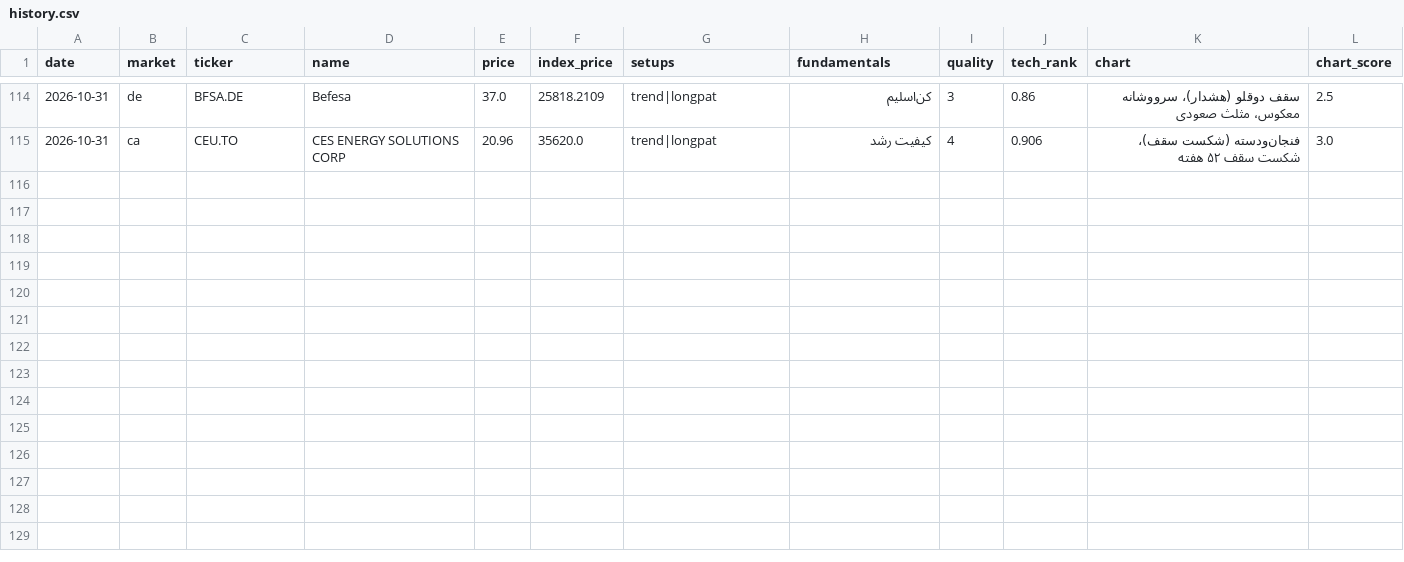
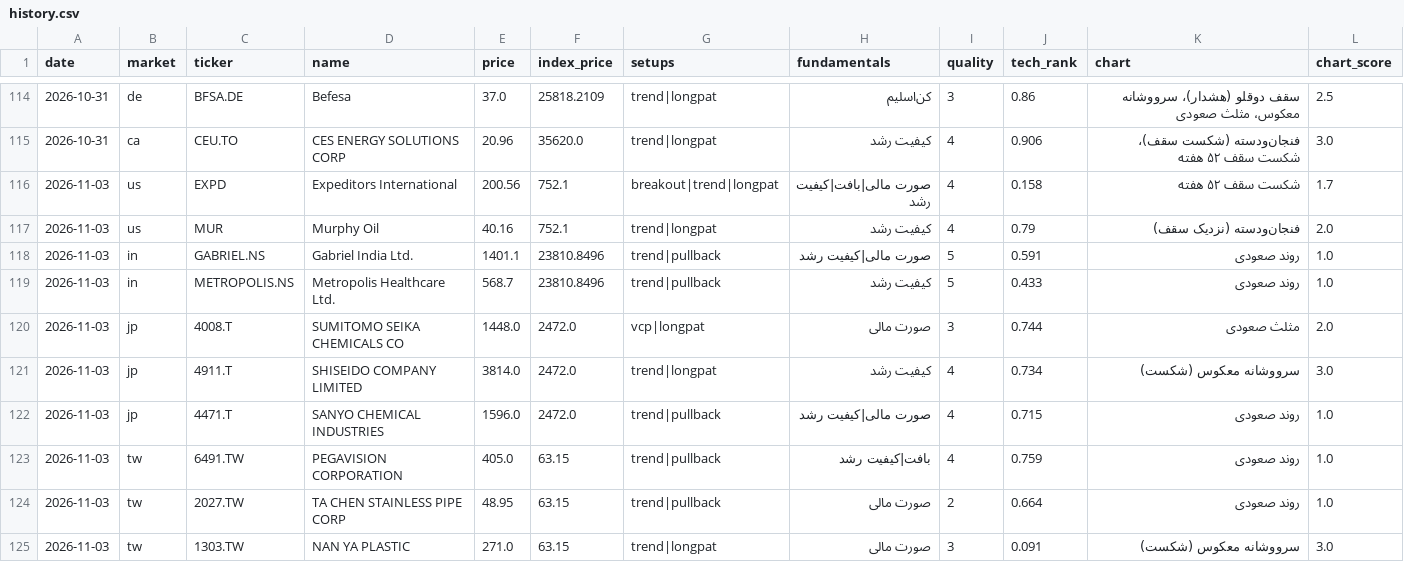
Before and after one commit to hsalehi10087/stock-scanner, a CSV file: data/growth_signal/history.csv, drawn as a sheet; only a part is shown, gaps mark what is left out; the diff names each change by its address in the sheet, - before the commit and + after, or states it on an @@ line.

```diff
--- a/data/growth_signal/history.csv
+++ b/data/growth_signal/history.csv
+row 116: 2026-11-03 | us | EXPD | Expeditors International | 200.56 | 752.1 | breakout|trend|longpat | صورت مالی|بافت|کیفیت رشد | 4 | 0.158 | شکست سقف ۵۲ هفته | 1.7
+row 117: 2026-11-03 | us | MUR | Murphy Oil | 40.16 | 752.1 | trend|longpat | کیفیت رشد | 4 | 0.79 | فنجان‌ودسته (نزدیک سقف) | 2.0
+row 118: 2026-11-03 | in | GABRIEL.NS | Gabriel India Ltd. | 1401.1 | 23810.8496 | trend|pullback | صورت مالی|کیفیت رشد | 5 | 0.591 | روند صعودی | 1.0
+row 119: 2026-11-03 | in | METROPOLIS.NS | Metropolis Healthcare Ltd. | 568.7 | 23810.8496 | trend|pullback | کیفیت رشد | 5 | 0.433 | روند صعودی | 1.0
+row 120: 2026-11-03 | jp | 4008.T | SUMITOMO SEIKA CHEMICALS CO | 1448.0 | 2472.0 | vcp|longpat | صورت مالی | 3 | 0.744 | مثلث صعودی | 2.0
+row 121: 2026-11-03 | jp | 4911.T | SHISEIDO COMPANY LIMITED | 3814.0 | 2472.0 | trend|longpat | کیفیت رشد | 4 | 0.734 | سرووشانه معکوس (شکست) | 3.0
+row 122: 2026-11-03 | jp | 4471.T | SANYO CHEMICAL INDUSTRIES | 1596.0 | 2472.0 | trend|pullback | صورت مالی|کیفیت رشد | 4 | 0.715 | روند صعودی | 1.0
+row 123: 2026-11-03 | tw | 6491.TW | PEGAVISION CORPORATION | 405.0 | 63.15 | trend|pullback | بافت|کیفیت رشد | 4 | 0.759 | روند صعودی | 1.0
+row 124: 2026-11-03 | tw | 2027.TW | TA CHEN STAINLESS PIPE CORP | 48.95 | 63.15 | trend|pullback | صورت مالی | 2 | 0.664 | روند صعودی | 1.0
+row 125: 2026-11-03 | tw | 1303.TW | NAN YA PLASTIC | 271.0 | 63.15 | trend|longpat | صورت مالی | 3 | 0.091 | سرووشانه معکوس (شکست) | 3.0
```
Also changed, not shown: data/pattern_hunter/history.csv, 7 other files.
